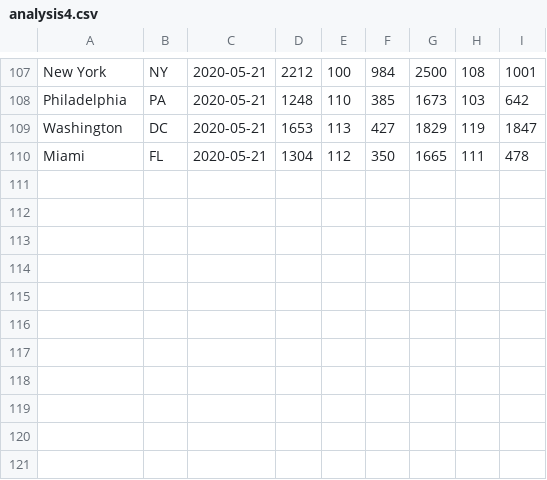
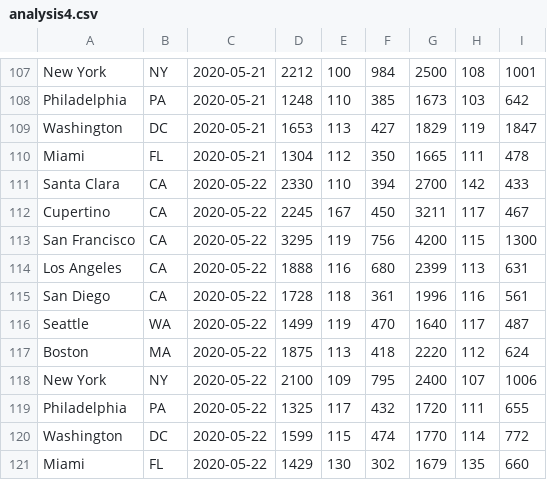
Before and after one commit to manishbajpai/HomeRentalTrends, a CSV file: daily/analysis4.csv, drawn as a sheet; only a part is shown, gaps mark what is left out; the diff names each change by its address in the sheet, - before the commit and + after, or states it on an @@ line.

Commit message:
Add data

```diff
--- a/daily/analysis4.csv
+++ b/daily/analysis4.csv
+row 111: Santa Clara | CA | 2020-05-22 | 2330 | 110 | 394 | 2700 | 142 | 433
+row 112: Cupertino | CA | 2020-05-22 | 2245 | 167 | 450 | 3211 | 117 | 467
+row 113: San Francisco | CA | 2020-05-22 | 3295 | 119 | 756 | 4200 | 115 | 1300
+row 114: Los Angeles | CA | 2020-05-22 | 1888 | 116 | 680 | 2399 | 113 | 631
+row 115: San Diego | CA | 2020-05-22 | 1728 | 118 | 361 | 1996 | 116 | 561
+row 116: Seattle | WA | 2020-05-22 | 1499 | 119 | 470 | 1640 | 117 | 487
+row 117: Boston | MA | 2020-05-22 | 1875 | 113 | 418 | 2220 | 112 | 624
+row 118: New York | NY | 2020-05-22 | 2100 | 109 | 795 | 2400 | 107 | 1006
+row 119: Philadelphia | PA | 2020-05-22 | 1325 | 117 | 432 | 1720 | 111 | 655
+row 120: Washington | DC | 2020-05-22 | 1599 | 115 | 474 | 1770 | 114 | 772
+row 121: Miami | FL | 2020-05-22 | 1429 | 130 | 302 | 1679 | 135 | 660
```
Also changed, not shown: 1 other file.
